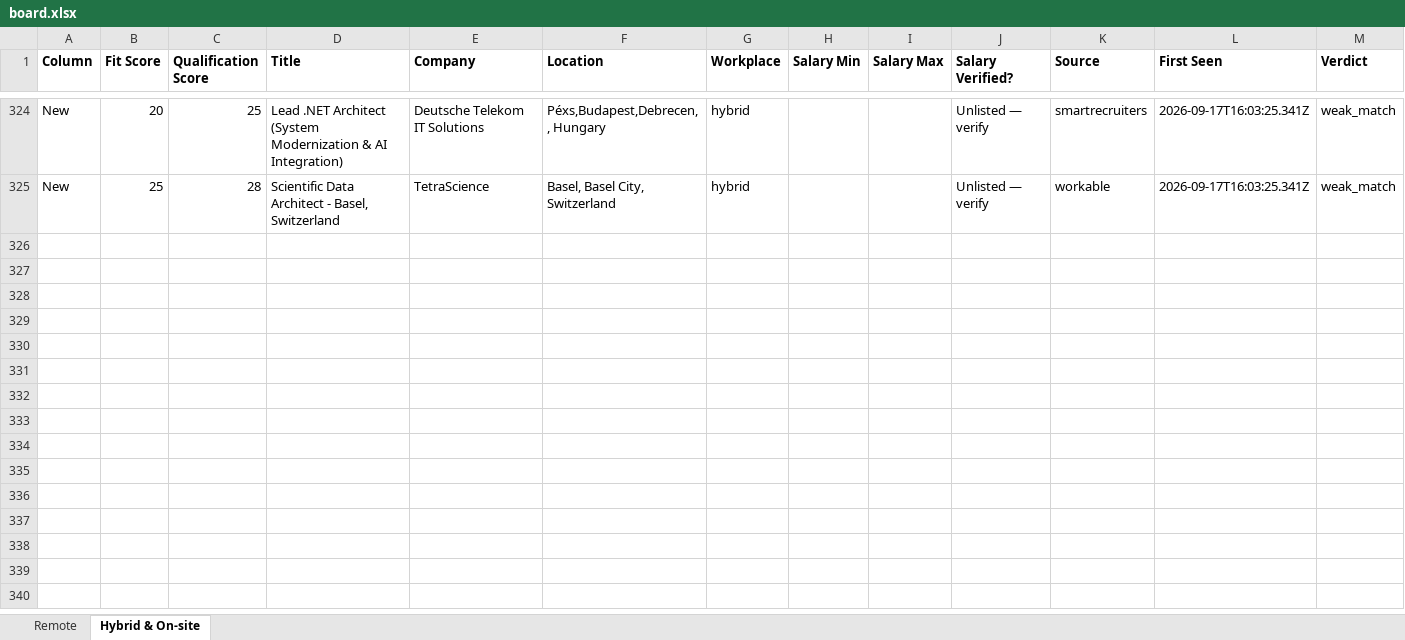
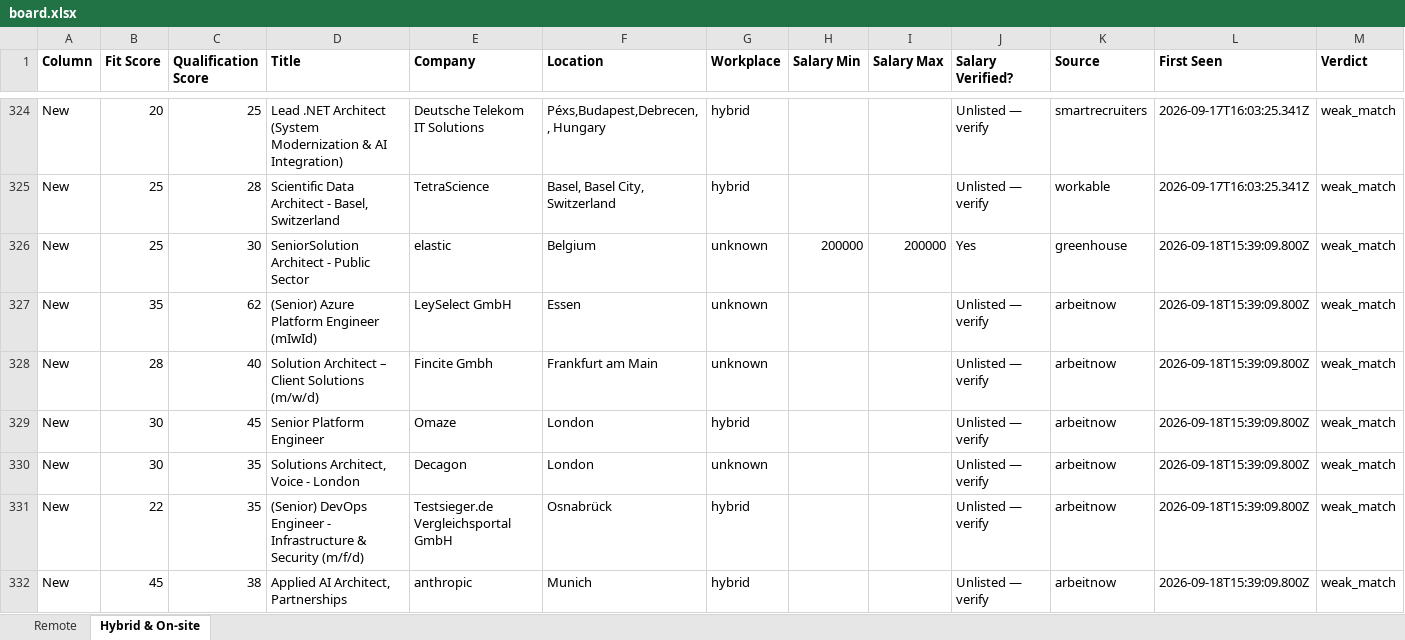
Before and after one commit to naijadamus/goodfela.com, an Excel workbook: hunt/board.xlsx, sheet Hybrid & On-site, drawn as a sheet; only a part is shown, gaps mark what is left out; values as stored, in another font and other column widths than the file's, no borders; rows hold the shown columns only; the diff covers the shown part only; the diff names each change by its address in the sheet, - before the commit and + after, or states it on an @@ line.

```diff
--- a/hunt/board.xlsx (sheet Hybrid & On-site)
+++ b/hunt/board.xlsx (sheet Hybrid & On-site)
+row 326: New | 25 | 30 | SeniorSolution Architect - Public Sector | elastic | Belgium | unknown | 200000 | 200000 | Yes | greenhouse | 2026-09-18T15:39:09.800Z | weak_match
+row 327: New | 35 | 62 | (Senior) Azure Platform Engineer (mIwId) | LeySelect GmbH | Essen | unknown |  |  | Unlisted — verify | arbeitnow | 2026-09-18T15:39:09.800Z | weak_match
+row 328: New | 28 | 40 | Solution Architect – Client Solutions (m/w/d) | Fincite Gmbh | Frankfurt am Main | unknown |  |  | Unlisted — verify | arbeitnow | 2026-09-18T15:39:09.800Z | weak_match
+row 329: New | 30 | 45 | Senior Platform Engineer | Omaze | London | hybrid |  |  | Unlisted — verify | arbeitnow | 2026-09-18T15:39:09.800Z | weak_match
+row 330: New | 30 | 35 | Solutions Architect, Voice - London | Decagon | London | unknown |  |  | Unlisted — verify | arbeitnow | 2026-09-18T15:39:09.800Z | weak_match
+row 331: New | 22 | 35 | (Senior) DevOps Engineer - Infrastructure & Security (m/f/d) | Testsieger.de Vergleichsportal GmbH | Osnabrück | hybrid |  |  | Unlisted — verify | arbeitnow | 2026-09-18T15:39:09.800Z | weak_match
+row 332: New | 45 | 38 | Applied AI Architect, Partnerships | anthropic | Munich | hybrid |  |  | Unlisted — verify | arbeitnow | 2026-09-18T15:39:09.800Z | weak_match
```
Also changed, not shown: 6 added rows elsewhere in this sheet, sheet Remote, 1 other file.
